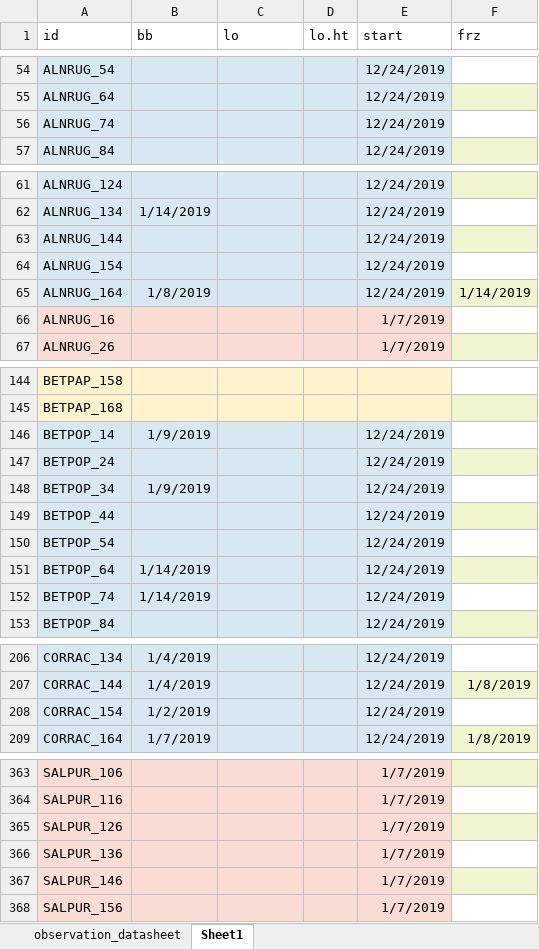
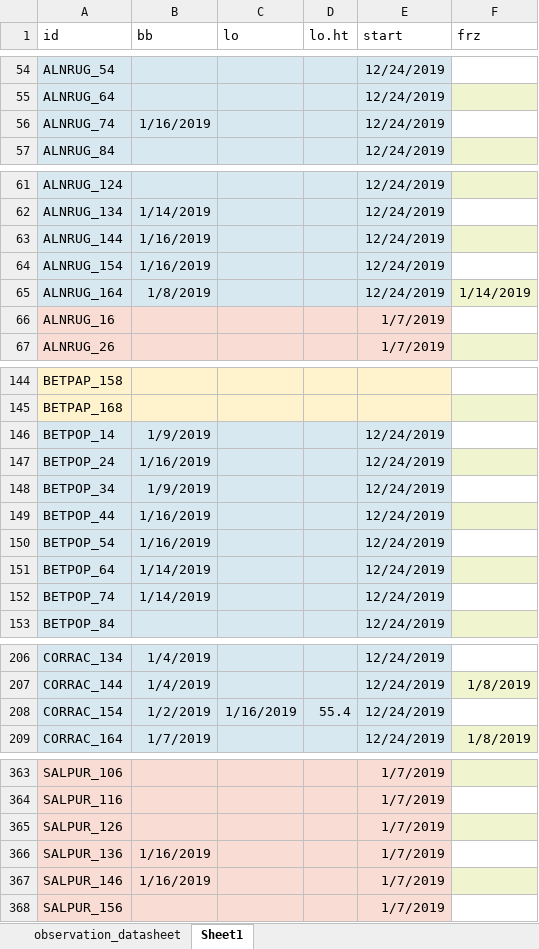
Before and after one commit to cchambe12/chillfreeze, an Excel workbook: data/observation_datasheet.xlsx, sheet Sheet1, drawn as a sheet; only a part is shown, gaps mark what is left out; values as stored, in another font and other column widths than the file's, no borders; the diff covers the shown part only; the diff names each change by its address in the sheet, - before the commit and + after, or states it on an @@ line.

```diff
--- a/data/observation_datasheet.xlsx (sheet Sheet1)
+++ b/data/observation_datasheet.xlsx (sheet Sheet1)
-B56 (bb): (empty)
+B56 (bb): 1/16/2019
-B63:B64 (bb): (empty)
+B63:B64 (bb): 1/16/2019
-B147 (bb): (empty)
+B147 (bb): 1/16/2019
-B149:B150 (bb): (empty)
+B149:B150 (bb): 1/16/2019
-C208 (lo): (empty)
+C208 (lo): 1/16/2019
-D208 (lo.ht): (empty)
+D208 (lo.ht): 55.4
-B366:B367 (bb): (empty)
+B366:B367 (bb): 1/16/2019
```
Also changed, not shown: 23 edited cells elsewhere in this sheet.
